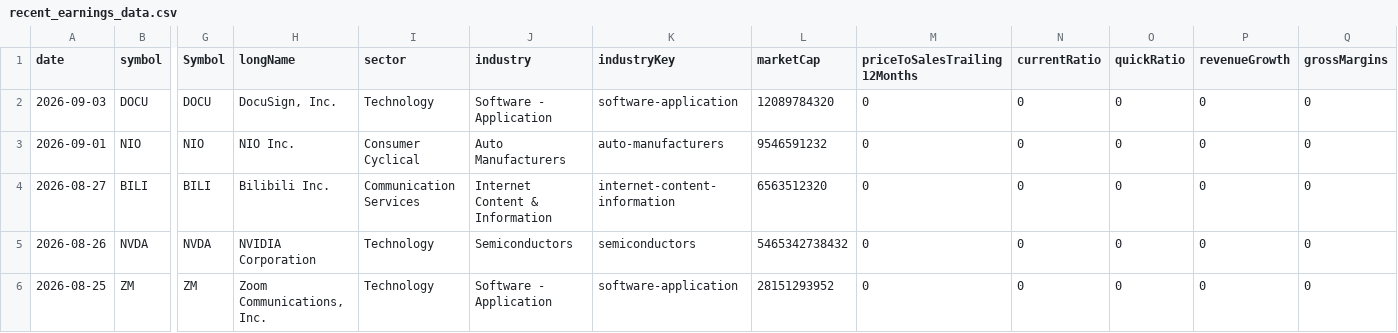
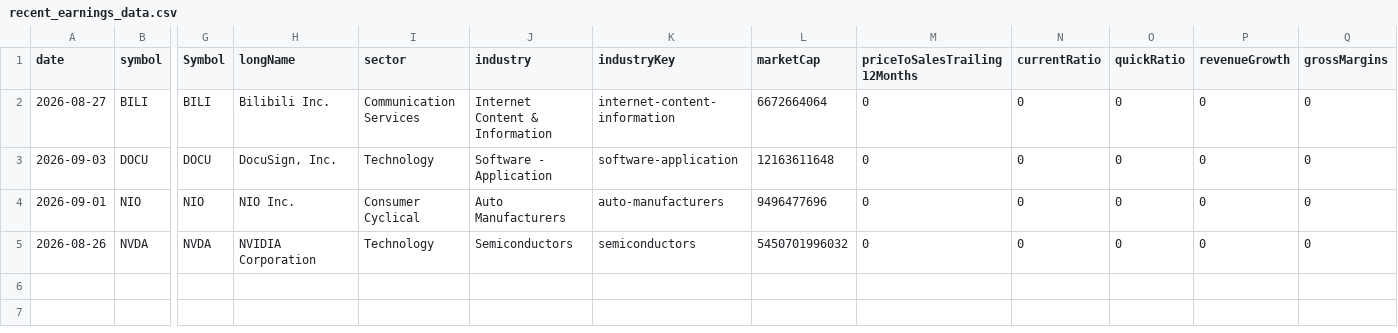
Before and after one commit to fishinmn/stock_screener, a CSV file: data/recent_earnings_data.csv, drawn as a sheet; only a part is shown, gaps mark what is left out; removed rows and columns are numbered as before the commit, all else as after; rows hold the shown columns only; the diff names each change by its address in the sheet, - before the commit and + after, or states it on an @@ line.

```diff
--- a/data/recent_earnings_data.csv
+++ b/data/recent_earnings_data.csv
+row 2: 2026-08-27 | BILI | BILI | Bilibili Inc. | Communication Services | Internet Content & Information | internet-content-information | 6672664064 | 0 | 0 | 0 | 0 | 0
-L3 (marketCap): 12089784320
+L3 (marketCap): 12163611648
-L4 (marketCap): 9546591232
+L4 (marketCap): 9496477696
-row 4: 2026-08-27 | BILI | BILI | Bilibili Inc. | Communication Services | Internet Content & Information | internet-content-information | 6563512320 | 0 | 0 | 0 | 0 | 0
-L5 (marketCap): 5465342738432
+L5 (marketCap): 5450701996032
-row 6: 2026-08-25 | ZM | ZM | Zoom Communications, Inc. | Technology | Software - Application | software-application | 28151293952 | 0 | 0 | 0 | 0 | 0
```
Also changed, not shown: data/fundamentals_screener_recent_earnings.csv, data/recent_earnings.csv, 4 other files.
